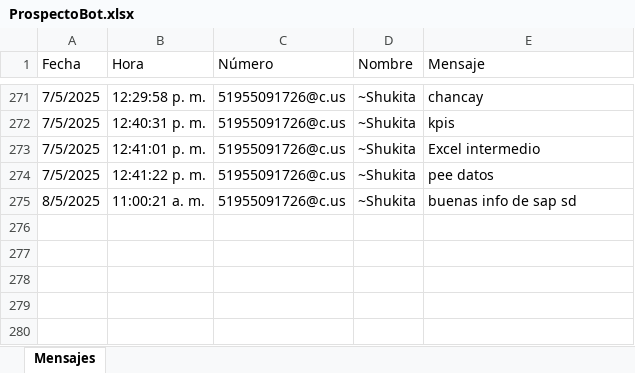
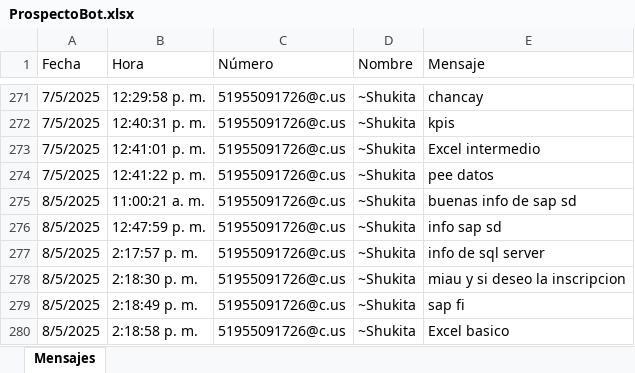
Before and after one commit to 1608-EQUIPOSISTEMAS/BOT-AGENTE, an Excel workbook: src/ProspectoBot.xlsx, sheet Mensajes, drawn as a sheet; only a part is shown, gaps mark what is left out; values as stored, in another font and other column widths than the file's, no borders; the diff names each change by its address in the sheet, - before the commit and + after, or states it on an @@ line.

```diff
--- a/src/ProspectoBot.xlsx (sheet Mensajes)
+++ b/src/ProspectoBot.xlsx (sheet Mensajes)
+row 276: 8/5/2025 | 12:47:59 p. m. | 51955091726@c.us | ~Shukita | info sap sd
+row 277: 8/5/2025 | 2:17:57 p. m. | 51955091726@c.us | ~Shukita | info de sql server
+row 278: 8/5/2025 | 2:18:30 p. m. | 51955091726@c.us | ~Shukita | miau y si deseo la inscripcion
+row 279: 8/5/2025 | 2:18:49 p. m. | 51955091726@c.us | ~Shukita | sap fi
+row 280: 8/5/2025 | 2:18:58 p. m. | 51955091726@c.us | ~Shukita | Excel basico
```
Also changed, not shown: 2 other files.
